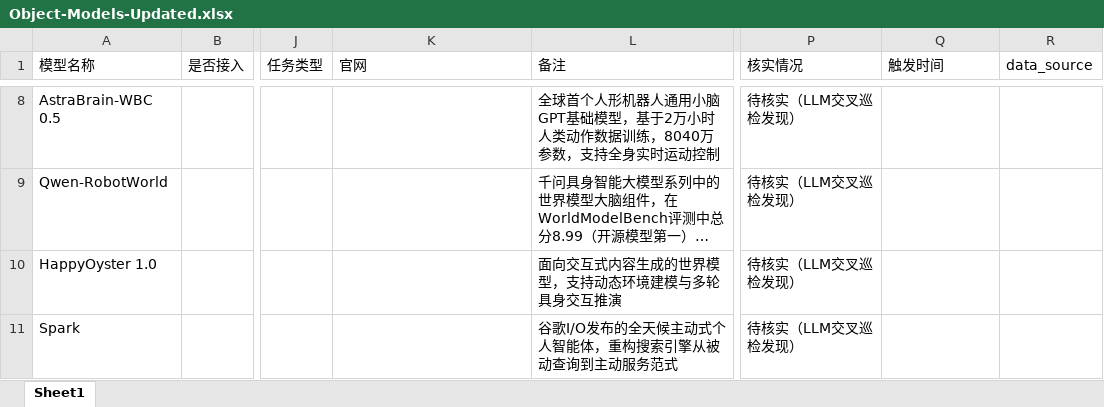
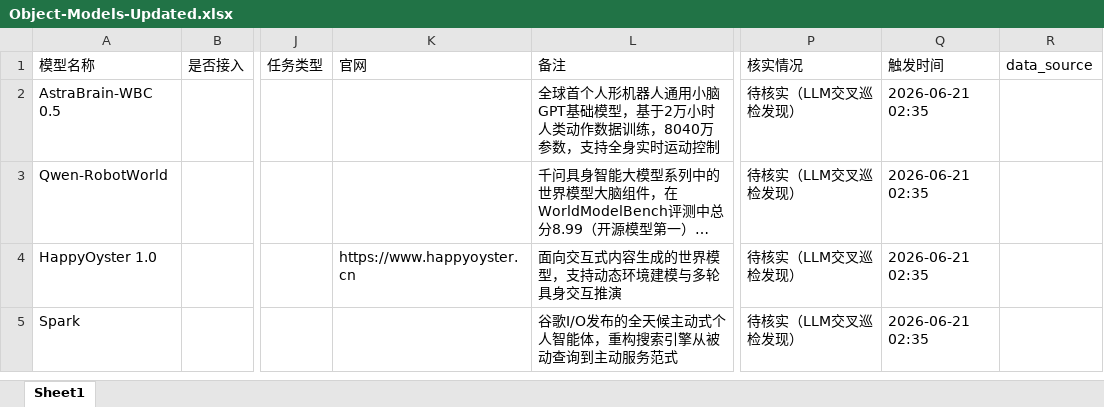
Before and after one commit to yqiu07/ai-models-tracker-site, an Excel workbook: Model_Navigate/data/Object-Models-Updated.xlsx, sheet Sheet1, drawn as a sheet; only a part is shown, gaps mark what is left out; long unchanged cells end in …; values as stored, in another font and other column widths than the file's, no borders; addresses are those after the commit; the diff covers the shown part only; the diff names each change by its address in the sheet, - before the commit and + after, or states it on an @@ line.

```diff
--- a/Model_Navigate/data/Object-Models-Updated.xlsx (sheet Sheet1)
+++ b/Model_Navigate/data/Object-Models-Updated.xlsx (sheet Sheet1)
-Q2:Q5 (触发时间): (empty)
+Q2:Q5 (触发时间): 2026-06-21 02:35
-K4 (官网): (empty)
+K4 (官网): https://www.happyoyster.cn
```
Also changed, not shown: 3 added rows and 6 removed rows elsewhere in this sheet, Model_Navigate/data/Object-Models.xlsx, 14 other files.
